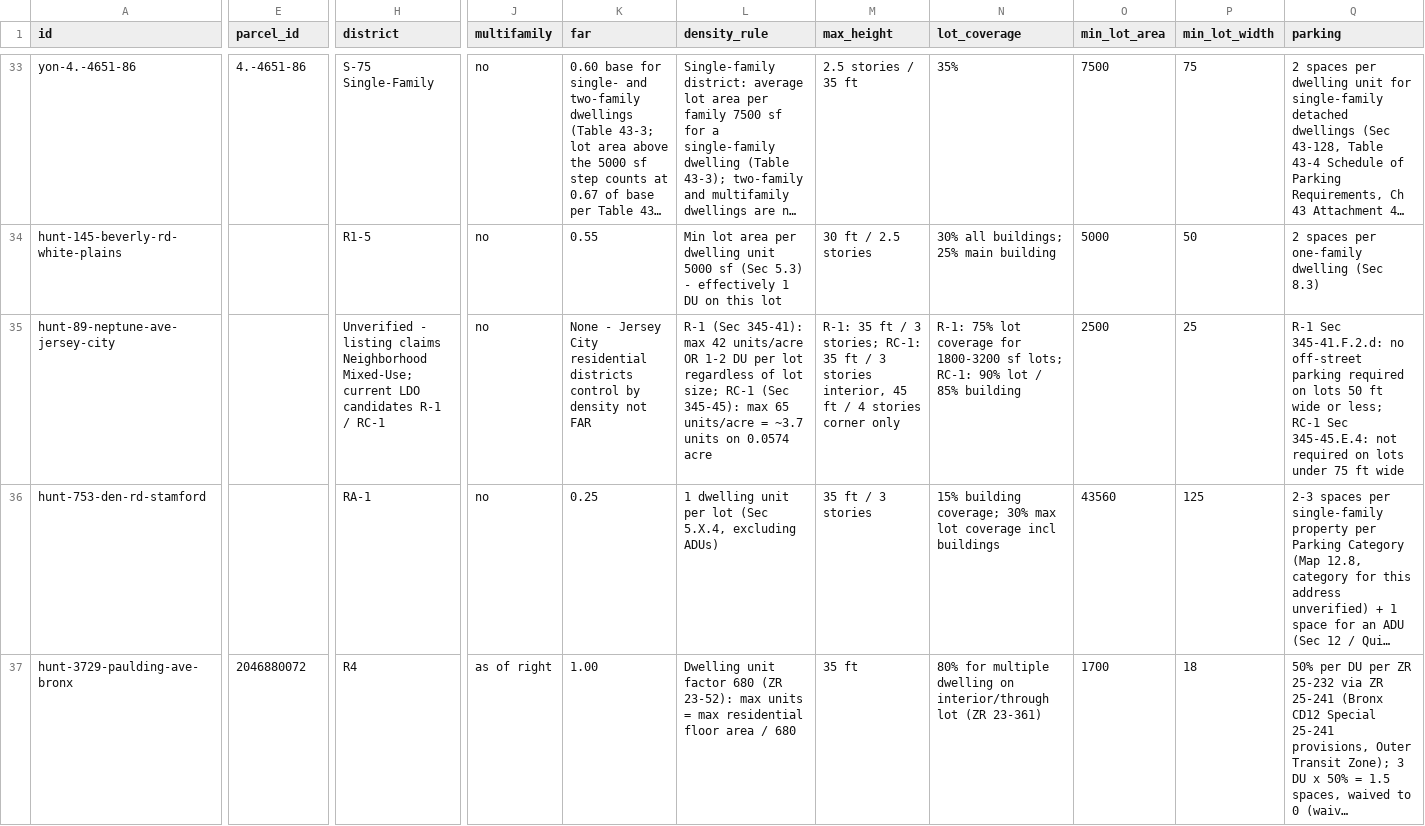
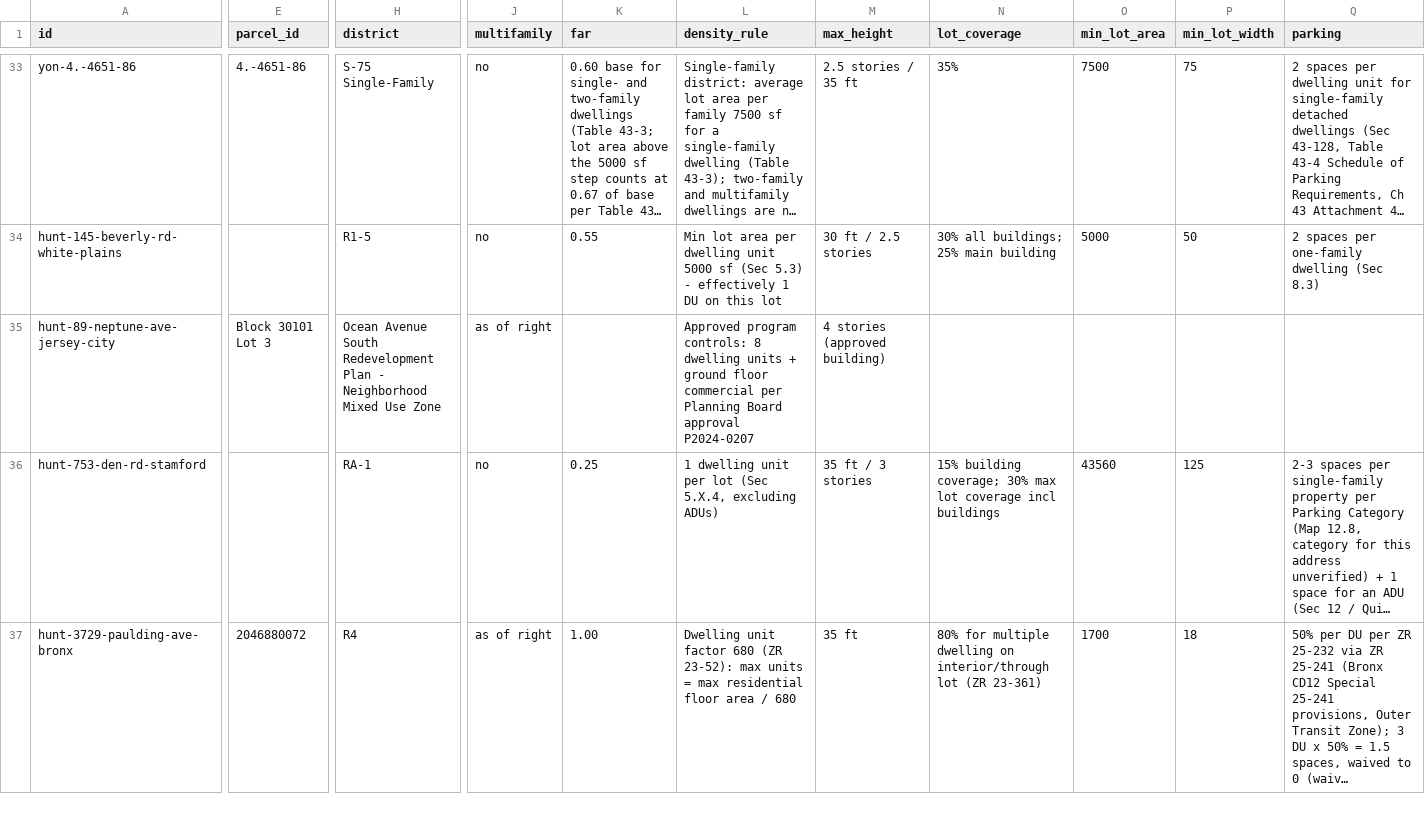
Before and after one commit to Protrader1988/signal, a CSV file: bounty/inbox/zoning.csv, drawn as a sheet; only a part is shown, gaps mark what is left out; long unchanged cells end in …; the diff covers the shown part only; the diff names each change by its address in the sheet, - before the commit and + after, or states it on an @@ line.

```diff
--- a/bounty/inbox/zoning.csv
+++ b/bounty/inbox/zoning.csv
-E35 (parcel_id): (empty)
+E35 (parcel_id): Block 30101 Lot 3
-H35 (district): Unverified - listing claims Neighborhood Mixed-Use; current LDO candidates R-1 / RC-1
+H35 (district): Ocean Avenue South Redevelopment Plan - Neighborhood Mixed Use Zone
-J35 (multifamily): no
+J35 (multifamily): as of right
-K35 (far): None - Jersey City residential districts control by density not FAR
+K35 (far): (empty)
-L35 (density_rule): R-1 (Sec 345-41): max 42 units/acre OR 1-2 DU per lot regardless of lot size; RC-1 (Sec 345-45): max 65 units/acre = ~3.7 units on 0.0574 acre
+L35 (density_rule): Approved program controls: 8 dwelling units + ground floor commercial per Planning Board approval P2024-0207
-M35 (max_height): R-1: 35 ft / 3 stories; RC-1: 35 ft / 3 stories interior, 45 ft / 4 stories corner only
+M35 (max_height): 4 stories (approved building)
-N35 (lot_coverage): R-1: 75% lot coverage for 1800-3200 sf lots; RC-1: 90% lot / 85% building
+N35 (lot_coverage): (empty)
-O35 (min_lot_area): 2500
+O35 (min_lot_area): (empty)
-P35 (min_lot_width): 25
+P35 (min_lot_width): (empty)
-Q35 (parking): R-1 Sec 345-41.F.2.d: no off-street parking required on lots 50 ft wide or less; RC-1 Sec 345-45.E.4: not required on lots under 75 ft wide
+Q35 (parking): (empty)
```
Also changed, not shown: 7 edited cells elsewhere in this file.
